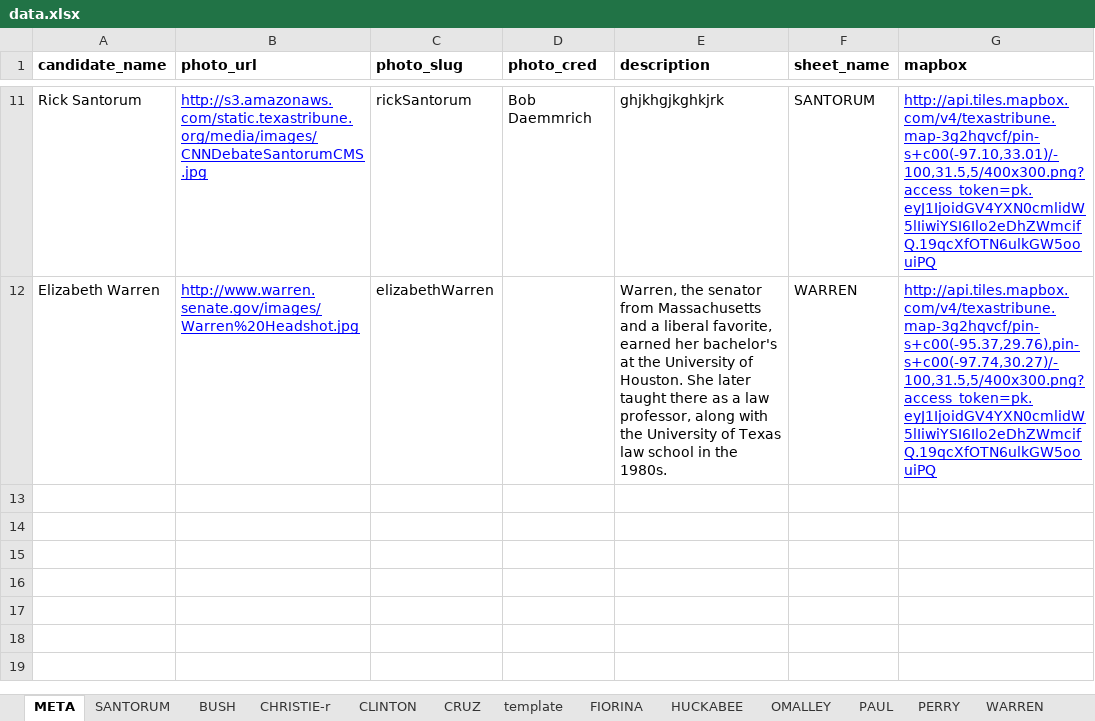
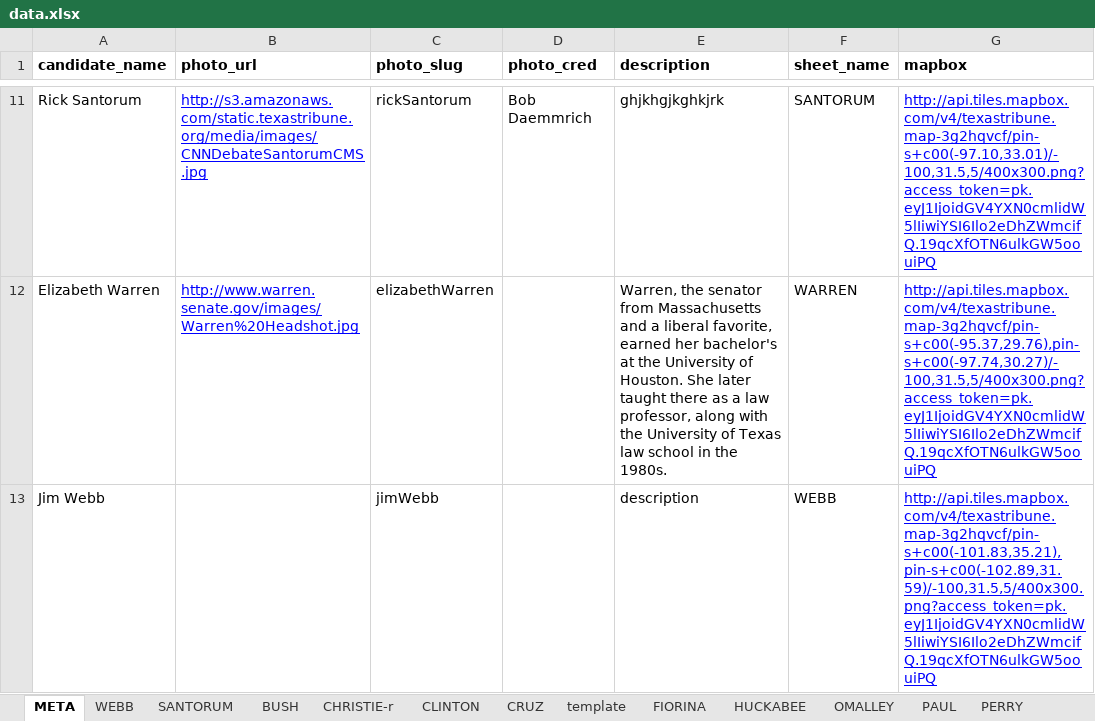
Before and after one commit to texastribune/tx-prez-candidates, an Excel workbook: data.xlsx, sheet META, drawn as a sheet; only a part is shown, gaps mark what is left out; values as stored, in another font and other column widths than the file's, no borders; charts and pictures not drawn; the diff names each change by its address in the sheet, - before the commit and + after, or states it on an @@ line.

Commit message:
added webb and copy edits in spreadsheet, also took away markdown

```diff
--- a/data.xlsx (sheet META)
+++ b/data.xlsx (sheet META)
+sheet tab: WEBB
+row 13: Jim Webb |  | jimWebb |  | description | WEBB | http://api.tiles.mapbox.com/v4/texastribune.map-3g2hqvcf/pin-s+c00(-101.83,35.21),pin-s+c00(-102.89,31.59)/-100,31.5,5/400x300.png?access_token=pk.eyJ1IjoidGV4YXN0cmlidW5lIiwiYSI6Ilo2eDhZWmcifQ.19qcXfOTN6ulkGW5oouiPQ
```
Also changed, not shown: sheet PERRY, sheet CRUZ, charts or pictures, 2 other files.
